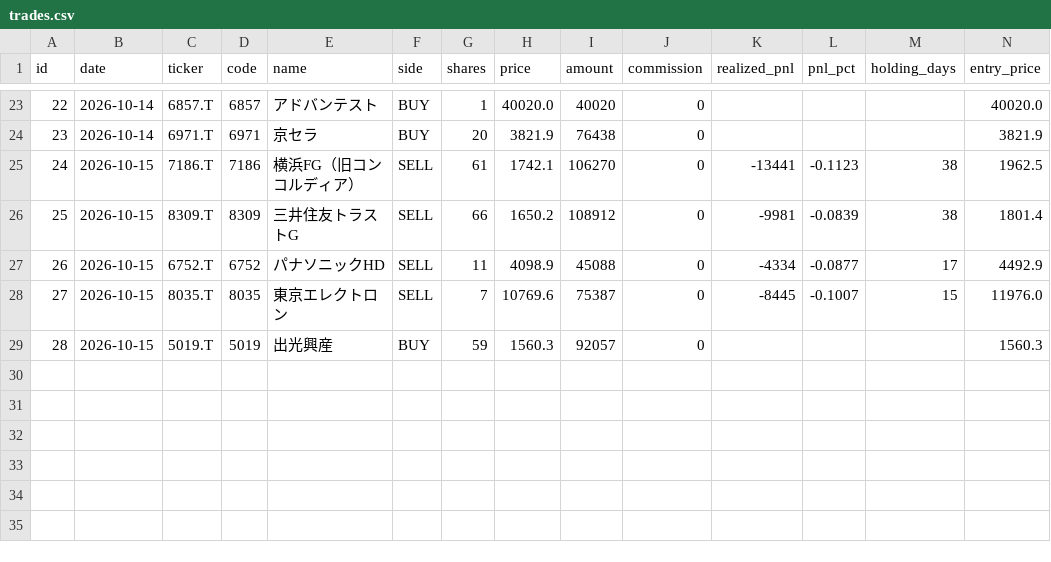
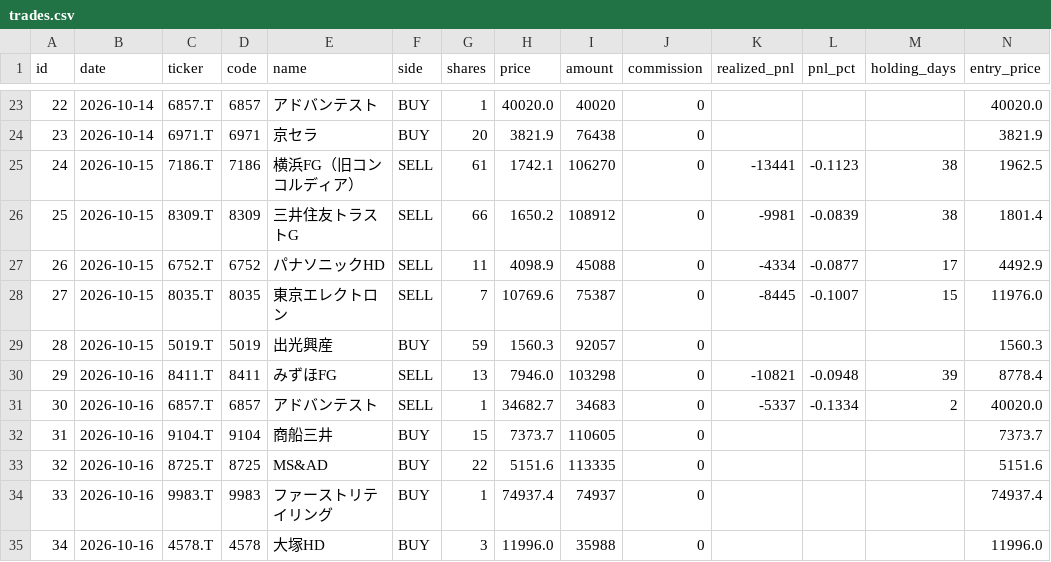
Before and after one commit to antares1024dw-creator/kabu-paper-trading, a CSV file: data/trades.csv, drawn as a sheet; only a part is shown, gaps mark what is left out; rows hold the shown columns only; the diff names each change by its address in the sheet, - before the commit and + after, or states it on an @@ line.

```diff
--- a/data/trades.csv
+++ b/data/trades.csv
+row 30: 29 | 2026-10-16 | 8411.T | 8411 | みずほFG | SELL | 13 | 7946.0 | 103298 | 0 | -10821 | -0.0948 | 39 | 8778.4
+row 31: 30 | 2026-10-16 | 6857.T | 6857 | アドバンテスト | SELL | 1 | 34682.7 | 34683 | 0 | -5337 | -0.1334 | 2 | 40020.0
+row 32: 31 | 2026-10-16 | 9104.T | 9104 | 商船三井 | BUY | 15 | 7373.7 | 110605 | 0 |  |  |  | 7373.7
+row 33: 32 | 2026-10-16 | 8725.T | 8725 | MS&AD | BUY | 22 | 5151.6 | 113335 | 0 |  |  |  | 5151.6
+row 34: 33 | 2026-10-16 | 9983.T | 9983 | ファーストリテイリング | BUY | 1 | 74937.4 | 74937 | 0 |  |  |  | 74937.4
+row 35: 34 | 2026-10-16 | 4578.T | 4578 | 大塚HD | BUY | 3 | 11996.0 | 35988 | 0 |  |  |  | 11996.0
```
Also changed, not shown: data/nav.csv, 5 other files.
